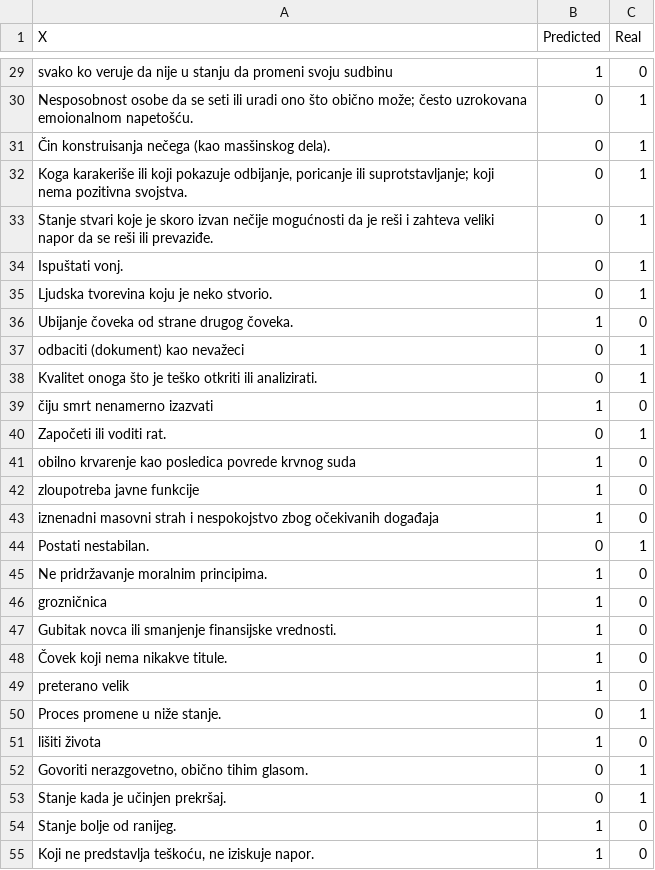
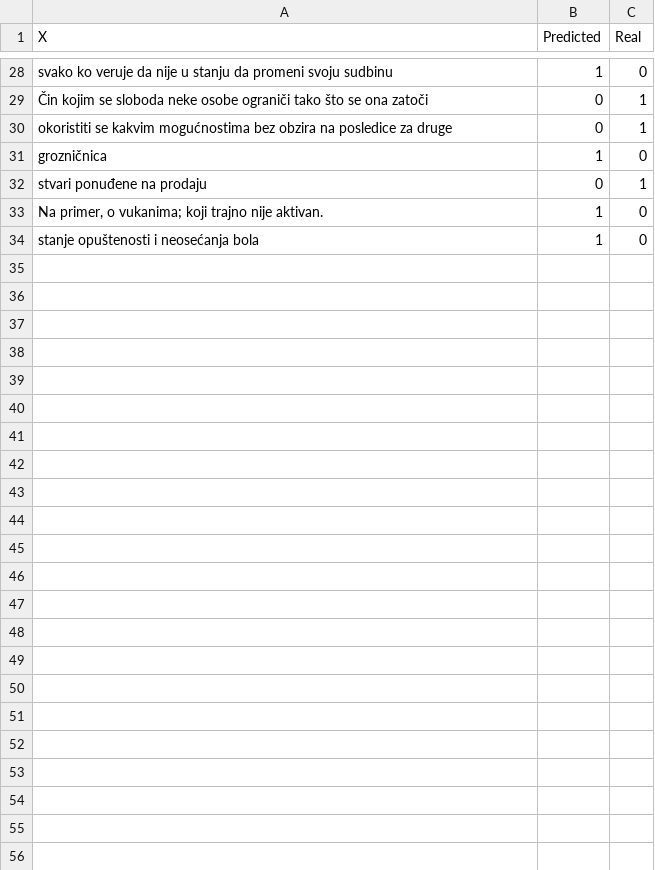
Before and after one commit to Petlinkar/SerbianSentiWordNET, a CSV file: reports/BERTic2/table_UPNEG4.csv.csv, drawn as a sheet; only a part is shown, gaps mark what is left out; removed rows and columns are numbered as before the commit, all else as after; the diff covers the shown part only; the diff names each change by its address in the sheet, - before the commit and + after, or states it on an @@ line.

```diff
--- a/reports/BERTic2/table_UPNEG4.csv.csv
+++ b/reports/BERTic2/table_UPNEG4.csv.csv
-A29 (X): Nesposobnost osobe da se seti ili uradi ono što obično može; često uzrokovana emoionalnom napetošću.
+A29 (X): Čin kojim se sloboda neke osobe ograniči tako što se ona zatoči
@@ row 31 moved to row 24: Čin konstruisanja nečega (kao masšinskog… @@
-A30 (X): Koga karakeriše ili koji pokazuje odbijanje, poricanje ili suprotstavljanje; koji nema pozitivna svojstva.
+A30 (X): okoristiti se kakvim mogućnostima bez obzira na posledice za druge
-row 33: Stanje stvari koje je skoro izvan nečije mogućnosti da je reši i zahteva veliki napor da se reši ili prevaziđe. | 0 | 1
-row 34: Ispuštati vonj. | 0 | 1
-row 35: Ljudska tvorevina koju je neko stvorio. | 0 | 1
@@ row 36 moved to row 11: Ubijanje čoveka od strane drugog čoveka. @@
-row 37: odbaciti (dokument) kao nevažeci | 0 | 1
-row 38: Kvalitet onoga što je teško otkriti ili analizirati. | 0 | 1
-row 39: čiju smrt nenamerno izazvati | 1 | 0
-row 40: Započeti ili voditi rat. | 0 | 1
-row 41: obilno krvarenje kao posledica povrede krvnog suda | 1 | 0
-row 42: zloupotreba javne funkcije | 1 | 0
-row 43: iznenadni masovni strah i nespokojstvo zbog očekivanih događaja | 1 | 0
@@ row 44 moved to row 19: Postati nestabilan. @@
-row 45: Ne pridržavanje moralnim principima. | 1 | 0
-row 47: Gubitak novca ili smanjenje finansijske vrednosti. | 1 | 0
-row 48: Čovek koji nema nikakve titule. | 1 | 0
-row 49: preterano velik | 1 | 0
-A32 (X): Proces promene u niže stanje.
+A32 (X): stvari ponuđene na prodaju
-row 51: lišiti života | 1 | 0
@@ row 52 moved to row 16: Govoriti nerazgovetno, obično tihim glas… @@
-row 53: Stanje kada je učinjen prekršaj. | 0 | 1
-A33 (X): Stanje bolje od ranijeg.
+A33 (X): Na primer, o vukanima; koji trajno nije aktivan.
-A34 (X): Koji ne predstavlja teškoću, ne iziskuje napor.
+A34 (X): stanje opuštenosti i neosećanja bola
```
Also changed, not shown: 8 added rows, 13 removed rows, 4 moved rows and 9 edited cells elsewhere in this file, reports/BERTic2/table_UPNEG6.csv.csv, reports/BERTic2/table_UPPOS6.csv.csv, 41 other files.
